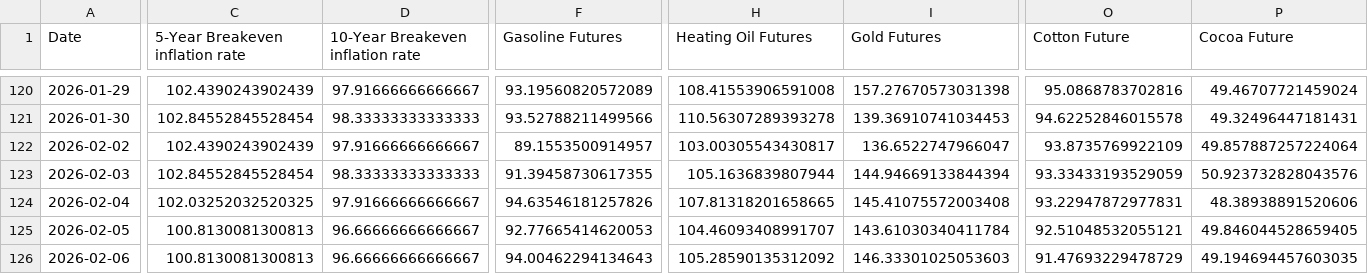
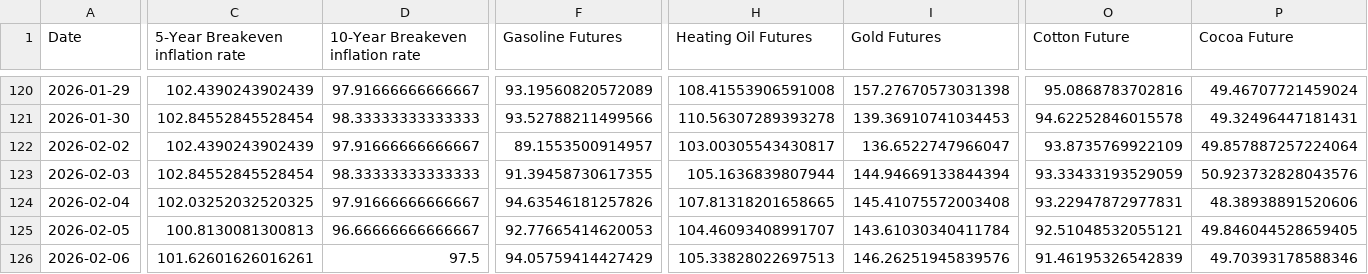
Before and after one commit to WilsonLok1226/datawrapper-csv, a CSV file: Inflation 6 months.csv, drawn as a sheet; only a part is shown, gaps mark what is left out; the diff names each change by its address in the sheet, - before the commit and + after, or states it on an @@ line.

Commit message:
Auto-update CSV with latest sales data

```diff
--- a/Inflation 6 months.csv
+++ b/Inflation 6 months.csv
-C126 (5-Year Breakeven inflation rate): 100.8130081300813
+C126 (5-Year Breakeven inflation rate): 101.62601626016261
-D126 (10-Year Breakeven inflation rate): 96.66666666666667
+D126 (10-Year Breakeven inflation rate): 97.5
-F126 (Gasoline Futures): 94.00462294134643
+F126 (Gasoline Futures): 94.05759414427429
-H126 (Heating Oil Futures): 105.28590135312092
+H126 (Heating Oil Futures): 105.33828022697513
-I126 (Gold Futures): 146.33301025053603
+I126 (Gold Futures): 146.26251945839576
-O126 (Cotton Future): 91.47693229478729
+O126 (Cotton Future): 91.46195326542839
-P126 (Cocoa Future): 49.194694457603035
+P126 (Cocoa Future): 49.70393178588346
```
